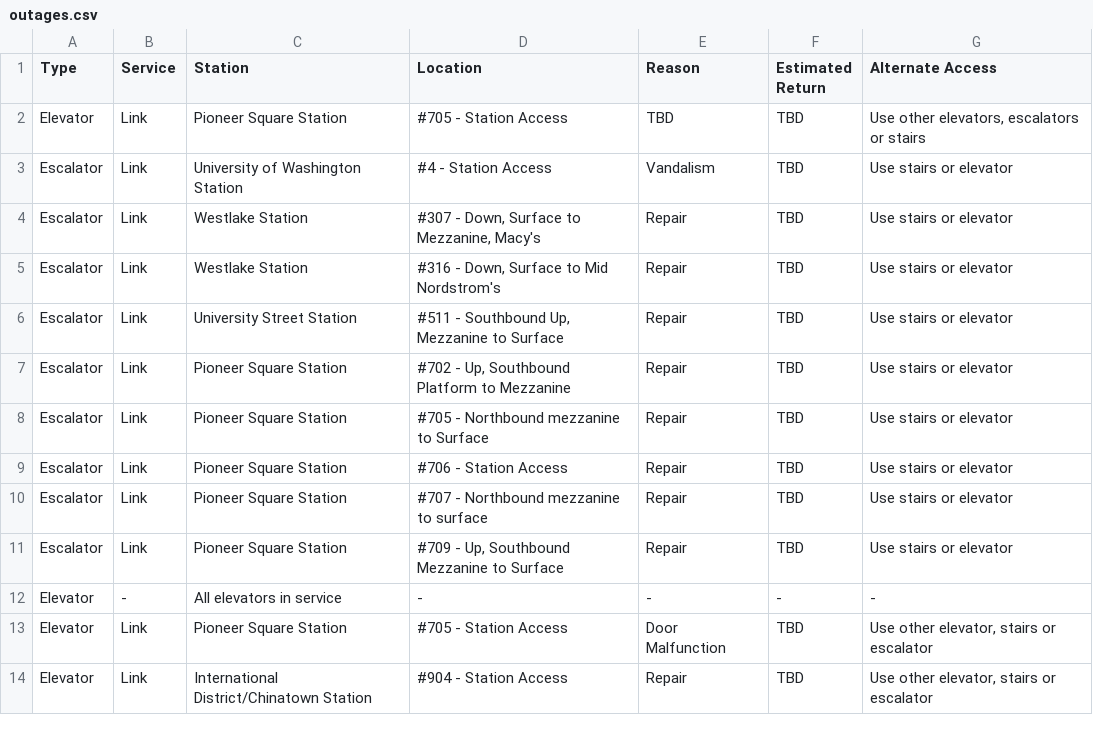
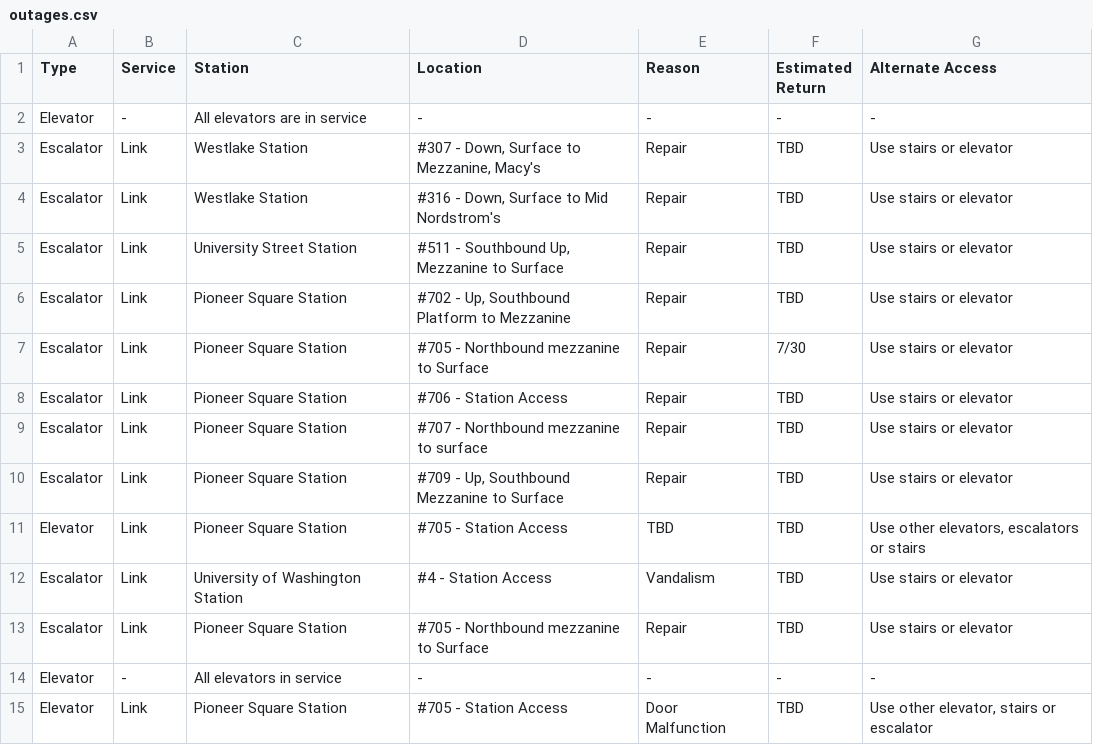
Before and after one commit to sllvn/seattle-escalators, a CSV file: data/outages.csv, drawn as a sheet; only a part is shown; the shorter side is filled out with more unchanged rows.

```diff
--- a/data/outages.csv
+++ b/data/outages.csv
@@ -1,4 +1,3 @@
 "Type","Service","Station","Location","Reason","Estimated Return","Alternate Access"
-"Elevator","Link","Pioneer Square Station","#705 - Station Access","TBD","TBD","Use other elevators, escalators or stairs"
-"Escalator","Link","University of Washington Station","#4 - Station Access","Vandalism","TBD","Use stairs or elevator"
+"Elevator","-","All elevators are in service","-","-","-","-"
 "Escalator","Link","Westlake Station","#307 - Down, Surface to Mezzanine, Macy's","Repair","TBD","Use stairs or elevator"
@@ -7,3 +6,3 @@
 "Escalator","Link","Pioneer Square Station","#702 - Up, Southbound Platform to Mezzanine","Repair","TBD","Use stairs or elevator"
-"Escalator","Link","Pioneer Square Station","#705 - Northbound mezzanine to Surface","Repair","TBD","Use stairs or elevator"
+"Escalator","Link","Pioneer Square Station","#705 - Northbound mezzanine to Surface","Repair","7/30","Use stairs or elevator"
 "Escalator","Link","Pioneer Square Station","#706 - Station Access","Repair","TBD","Use stairs or elevator"
@@ -11,2 +10,5 @@
 "Escalator","Link","Pioneer Square Station","#709 - Up, Southbound Mezzanine to Surface","Repair","TBD","Use stairs or elevator"
+"Elevator","Link","Pioneer Square Station","#705 - Station Access","TBD","TBD","Use other elevators, escalators or stairs"
+"Escalator","Link","University of Washington Station","#4 - Station Access","Vandalism","TBD","Use stairs or elevator"
+"Escalator","Link","Pioneer Square Station","#705 - Northbound mezzanine to Surface","Repair","TBD","Use stairs or elevator"
 "Elevator","-","All elevators in service","-","-","-","-"
```
